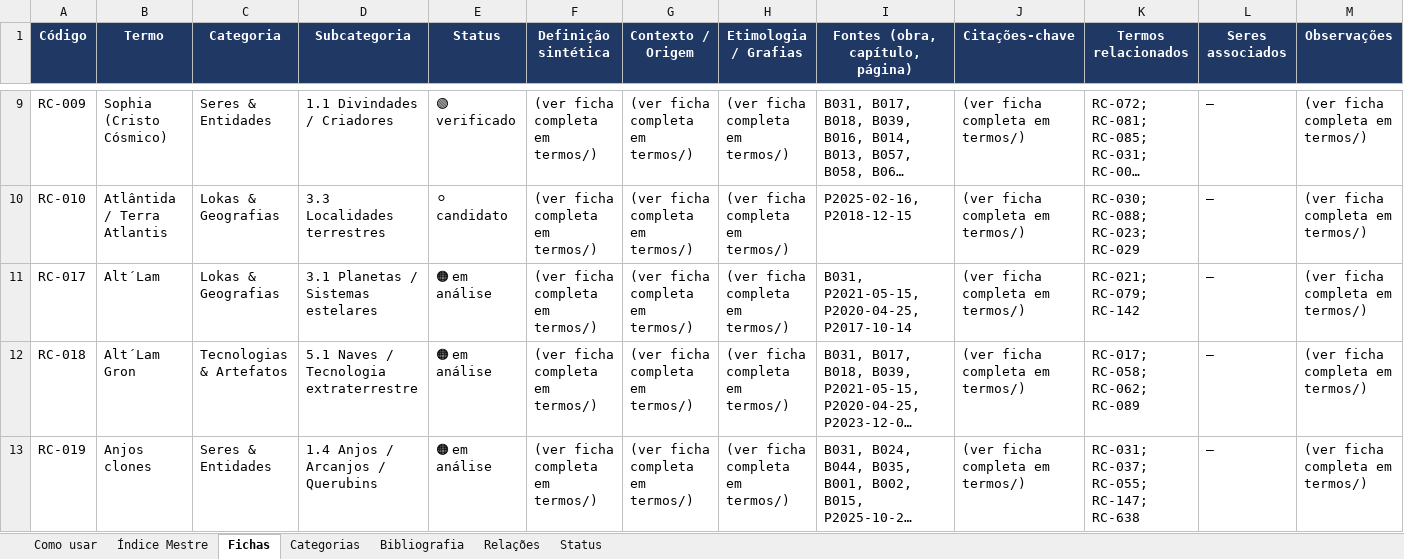
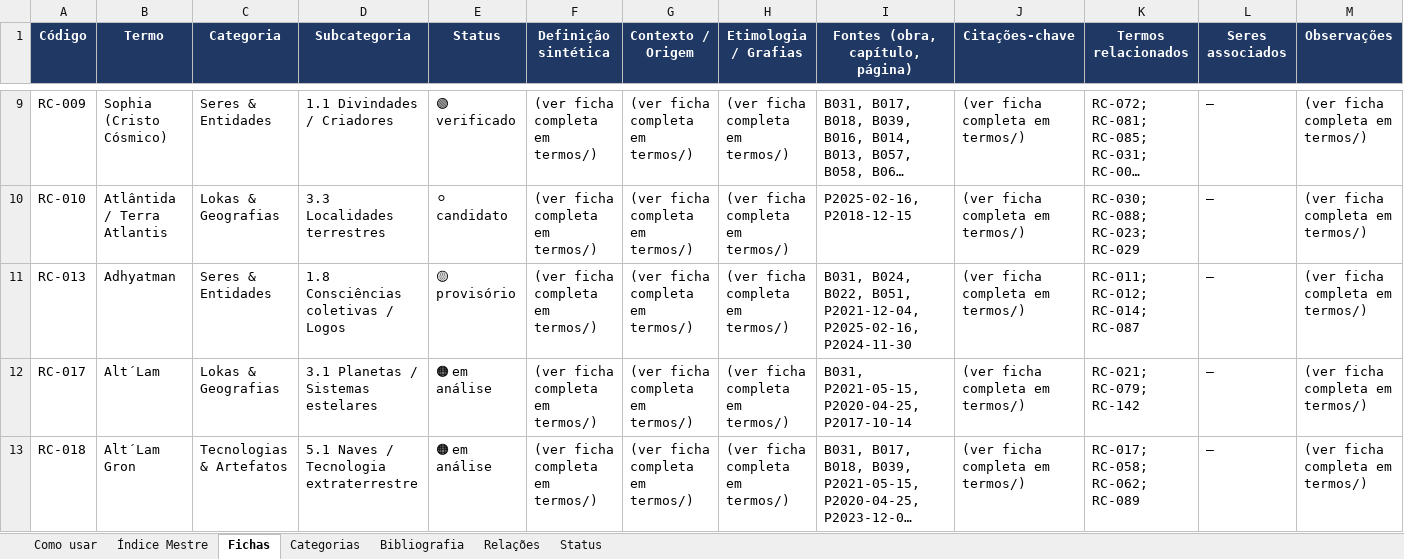
Before and after one commit to institutocura-maker/Termos-RC, an Excel workbook: base-terminologica.xlsx, sheet Fichas, drawn as a sheet; only a part is shown, gaps mark what is left out; the shorter side is filled out with more unchanged rows; long unchanged cells end in …; values as stored, in another font and other column widths than the file's, no borders; rows hold the shown columns only; the diff covers the shown part only; the diff names each change by its address in the sheet, - before the commit and + after, or states it on an @@ line.

Commit message:
P5 Apêndice C: ranking 294 + piloto (RC-098/013/063) + 18 colisões mapeadas; Base 946/655/1898; espelhos regen
Co-authored-by: arena-agent <297053741+arena-agent@users.noreply.github.com>

```diff
--- a/base-terminologica.xlsx (sheet Fichas)
+++ b/base-terminologica.xlsx (sheet Fichas)
+row 11: RC-013 | Adhyatman | Seres & Entidades | 1.8 Consciências coletivas / Logos | 🟡 provisório | (ver ficha completa em termos/) | (ver ficha completa em termos/) | (ver ficha completa em termos/) | B031, B024, B022, B051, P2021-12-04, P2025-02-16, P2024-11-30 | (ver ficha completa em termos/) | RC-011; RC-012; RC-014; RC-087 | — | (ver ficha completa em termos/)
```
Also changed, not shown: 2 added rows elsewhere in this sheet, sheet Índice Mestre, 11 other files.
